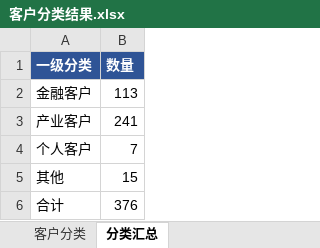
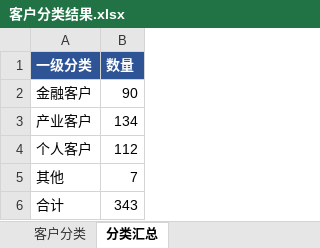
Before and after one commit to Leo123456789011/hello-world, an Excel workbook: 客户分类结果.xlsx, sheet 分类汇总, drawn as a sheet; values as stored, in another font and other column widths than the file's, no borders; the diff names each change by its address in the sheet, - before the commit and + after, or states it on an @@ line.

```diff
--- a/客户分类结果.xlsx (sheet 分类汇总)
+++ b/客户分类结果.xlsx (sheet 分类汇总)
-B2 (数量): 113
+B2 (数量): 90
-B3 (数量): 241
+B3 (数量): 134
-B4 (数量): 7
+B4 (数量): 112
-B5 (数量): 15
+B5 (数量): 7
-B6 (数量): 376
+B6 (数量): 343
```
Also changed, not shown: sheet 客户分类, 4 other files.
